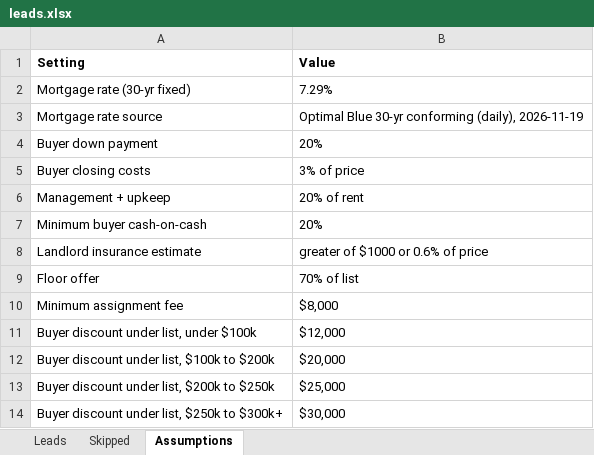
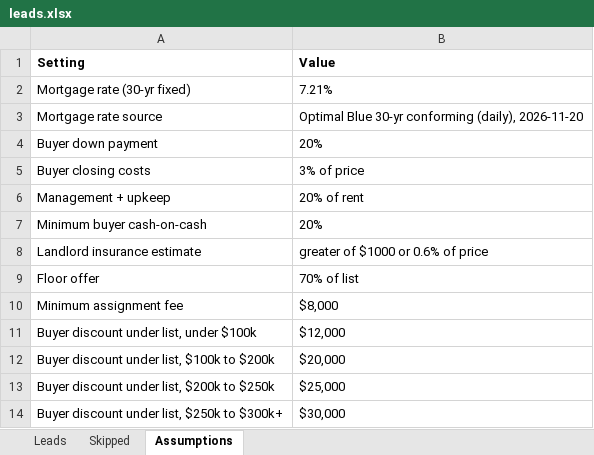
Before and after one commit to thomaswright03/wholesale-deal-finder, an Excel workbook: latest/leads.xlsx, sheet Assumptions, drawn as a sheet; values as stored, in another font and other column widths than the file's, no borders; the diff names each change by its address in the sheet, - before the commit and + after, or states it on an @@ line.

```diff
--- a/latest/leads.xlsx (sheet Assumptions)
+++ b/latest/leads.xlsx (sheet Assumptions)
-B2 (Value): 7.29%
+B2 (Value): 7.21%
-B3 (Value): …conforming (daily), 2026-11-19
+B3 (Value): …conforming (daily), 2026-11-20
```
Also changed, not shown: sheet Leads, sheet Skipped, 2 other files.
